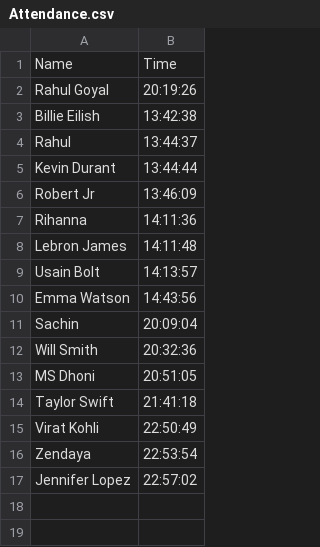
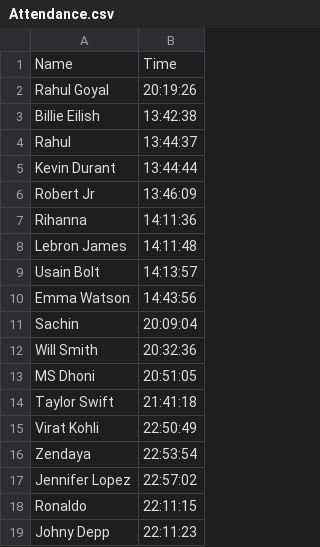
Before and after one commit to Rahulgoy/Face-Recognition-attendance-system, a CSV file: Attendance.csv, drawn as a sheet.

```diff
--- a/Attendance.csv
+++ b/Attendance.csv
@@ -17 +17,3 @@ Zendaya,22:53:54
 Jennifer Lopez,22:57:02
+Ronaldo,22:11:15
+Johny Depp,22:11:23
```
Also changed, not shown: 5 other files.
